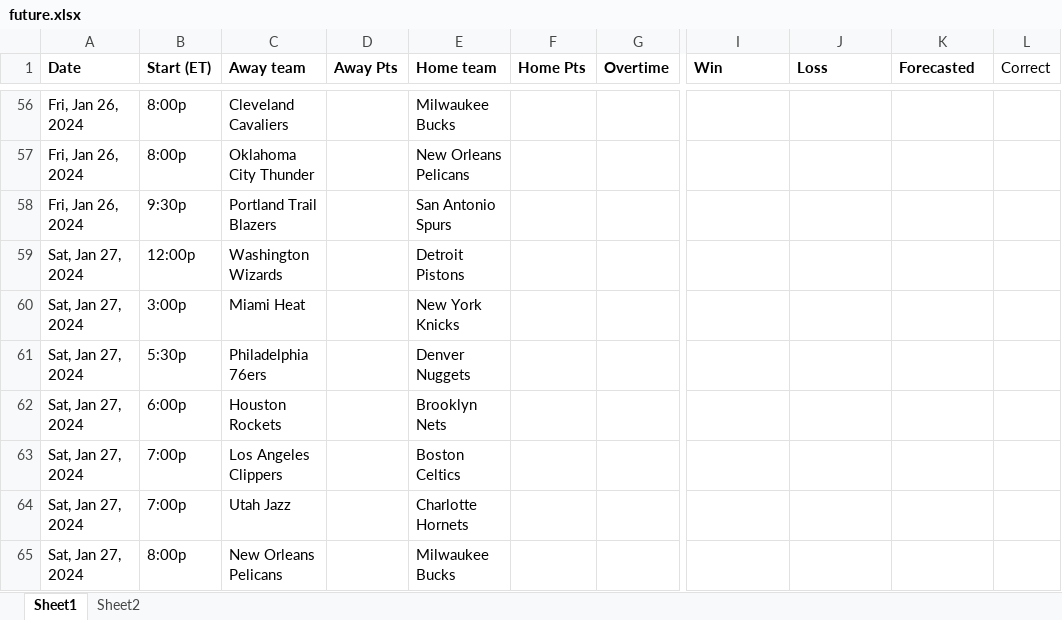
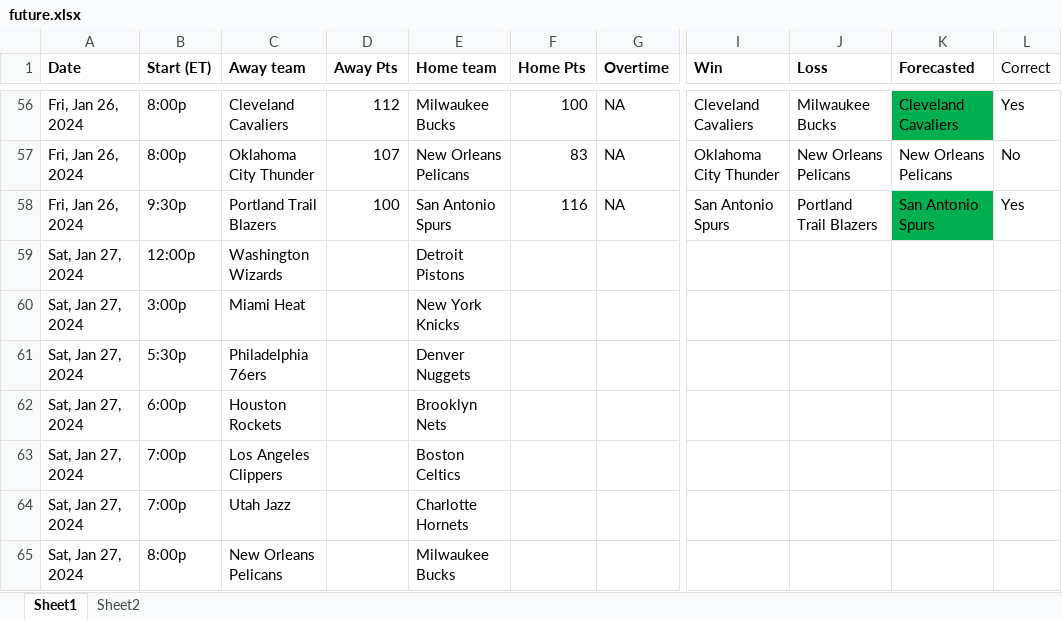
Before and after one commit to ballgorithm/NBA_Projections, an Excel workbook: future.xlsx, sheet Sheet1, drawn as a sheet; only a part is shown, gaps mark what is left out; values as stored, in another font and other column widths than the file's, no borders; the diff covers the shown part only; the diff names each change by its address in the sheet, - before the commit and + after, or states it on an @@ line.

Commit message:
modified:   NBA2324.xlsx modified:   future.xlsx modified:   nba_forecast.ipynb

```diff
--- a/future.xlsx (sheet Sheet1)
+++ b/future.xlsx (sheet Sheet1)
-D56 (Away Pts): (empty)
+D56 (Away Pts): 112
-F56 (Home Pts): (empty)
+F56 (Home Pts): 100
-G56:G58 (Overtime): (empty)
+G56:G58 (Overtime): NA
-I56 (Win): (empty)
+I56 (Win): Cleveland Cavaliers
-J56 (Loss): (empty)
+J56 (Loss): Milwaukee Bucks
-K56 fill: none
+K56 fill: #00B050
-K56 (Forecasted): (empty)
+K56 (Forecasted): Cleveland Cavaliers
-L56 (Correct): (empty)
+L56 (Correct): Yes
-D57 (Away Pts): (empty)
+D57 (Away Pts): 107
-F57 (Home Pts): (empty)
+F57 (Home Pts): 83
-I57 (Win): (empty)
+I57 (Win): Oklahoma City Thunder
-J57 (Loss): (empty)
+J57 (Loss): New Orleans Pelicans
-K57 (Forecasted): (empty)
+K57 (Forecasted): New Orleans Pelicans
-L57 (Correct): (empty)
+L57 (Correct): No
-D58 (Away Pts): (empty)
+D58 (Away Pts): 100
-F58 (Home Pts): (empty)
+F58 (Home Pts): 116
-I58 (Win): (empty)
+I58 (Win): San Antonio Spurs
-J58 (Loss): (empty)
+J58 (Loss): Portland Trail Blazers
-K58 (Forecasted): (empty)
+K58 (Forecasted): San Antonio Spurs
-K58 fill: none
+K58 fill: #00B050
-L58 (Correct): (empty)
+L58 (Correct): Yes
```
Also changed, not shown: 35 edited cells and cell formats elsewhere in this sheet, NBA2324.xlsx, 1 other file.
